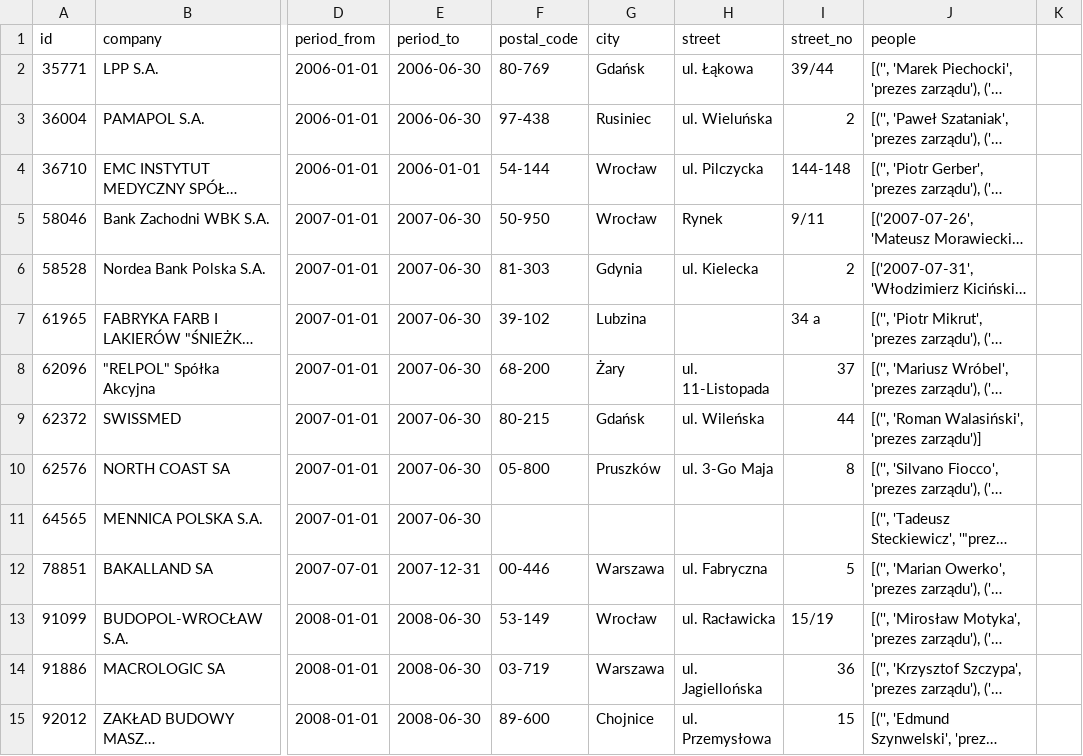
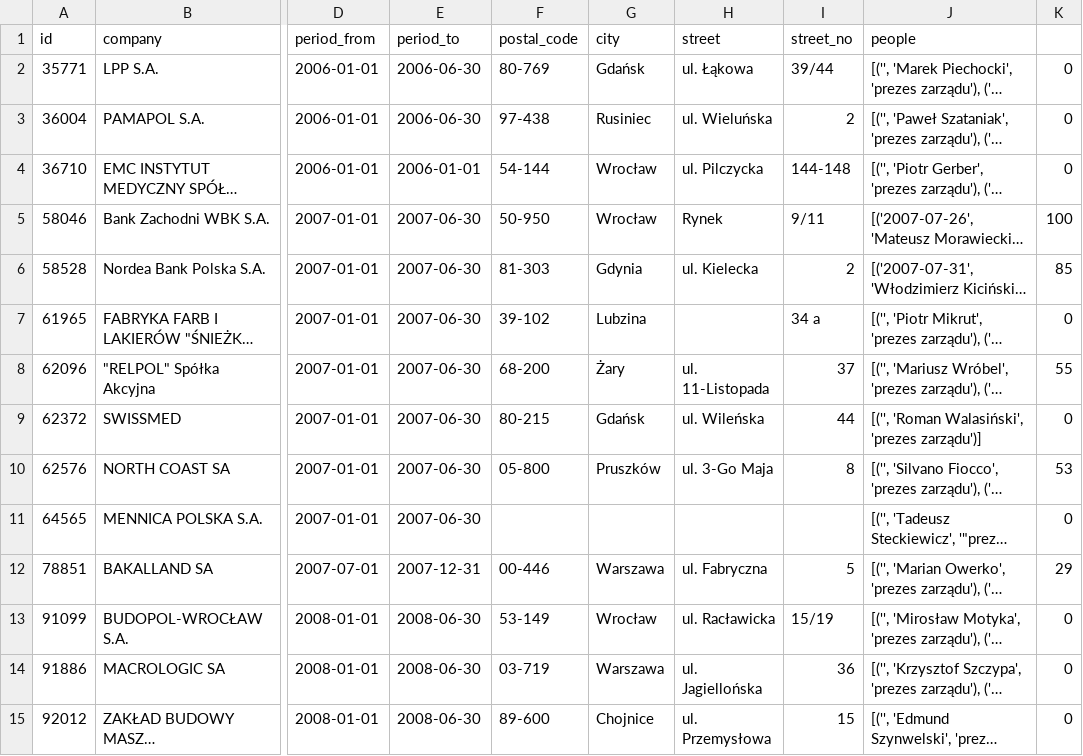
Before and after one commit to CLARIN-PL/clex, a CSV file: data/task4-train/gt2_100_verified.csv, drawn as a sheet; only a part is shown, gaps mark what is left out; long unchanged cells end in …; the diff covers the shown part only; the diff names each change by its address in the sheet, - before the commit and + after, or states it on an @@ line.

```diff
--- a/data/task4-train/gt2_100_verified.csv
+++ b/data/task4-train/gt2_100_verified.csv
-K2:K4: (empty)
+K2:K4: 0
-K5: (empty)
+K5: 100
-K6: (empty)
+K6: 85
-K7: (empty)
+K7: 0
-K8: (empty)
+K8: 55
-K9: (empty)
+K9: 0
-K10: (empty)
+K10: 53
-K11: (empty)
+K11: 0
-K12: (empty)
+K12: 29
-K13:K15: (empty)
+K13:K15: 0
```
Also changed, not shown: 86 edited cells elsewhere in this file, 30 other files.
